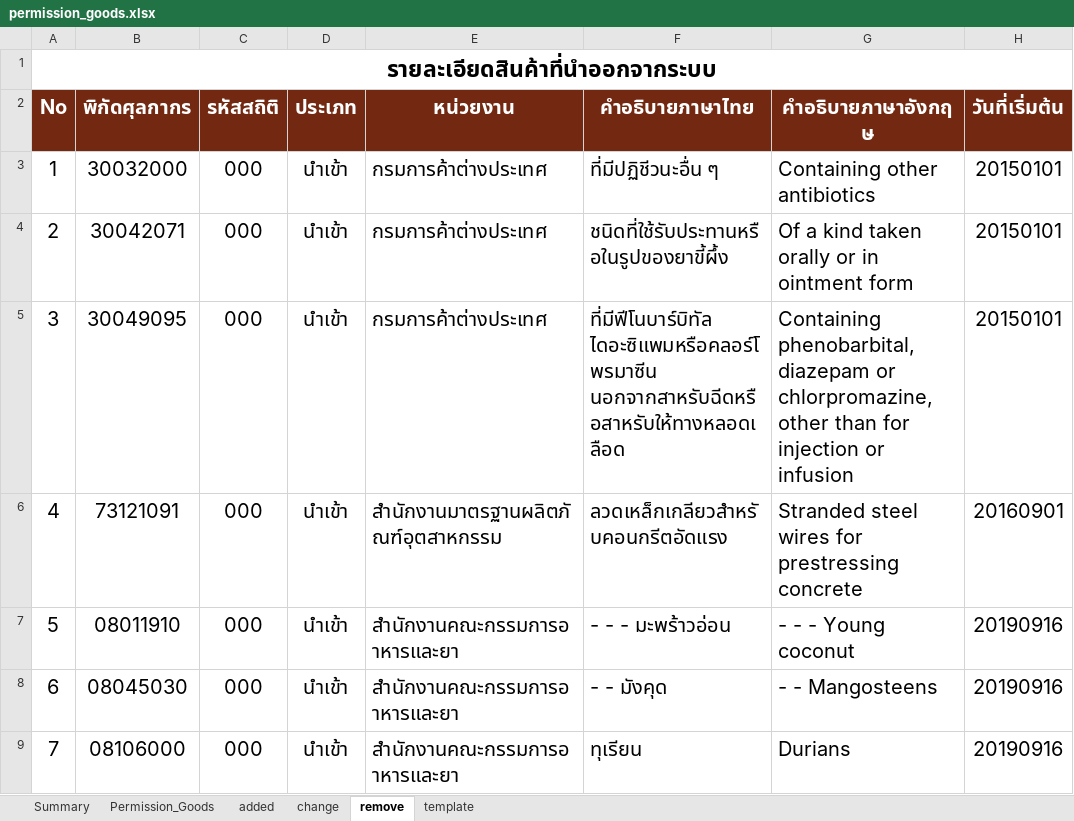
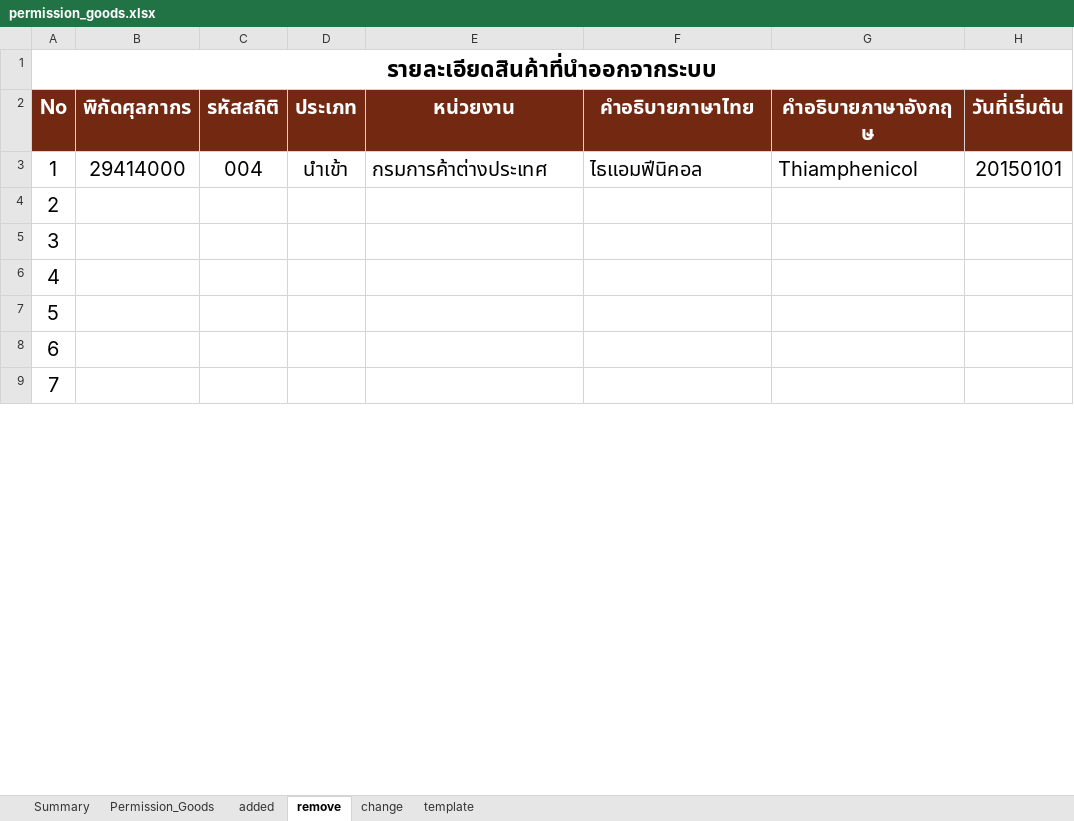
Before and after one commit to ecs-support/contents, an Excel workbook: reference/static/files/permission_goods.xlsx, sheet remove, drawn as a sheet; only a part is shown; values as stored, in another font and other column widths than the file's, no borders; the diff covers the shown part only; the diff names each change by its address in the sheet, - before the commit and + after, or states it on an @@ line.

```diff
--- a/reference/static/files/permission_goods.xlsx (sheet remove)
+++ b/reference/static/files/permission_goods.xlsx (sheet remove)
@@ sheet tab order changed: Summary | Permission_Goods | added | remove | change | template @@
-B3 (พิกัดศุลกากร): 30032000
+B3 (พิกัดศุลกากร): 29414000
-C3 (รหัสสถิติ): 000
+C3 (รหัสสถิติ): 004
-F3 (คำอธิบายภาษาไทย): ที่มีปฏิชีวนะอื่น ๆ
+F3 (คำอธิบายภาษาไทย): ไธแอมฟีนิคอล
-G3 (คำอธิบายภาษาอังกฤษ): Containing other antibiotics
+G3 (คำอธิบายภาษาอังกฤษ): Thiamphenicol
-B4 (พิกัดศุลกากร): 30042071
+B4 (พิกัดศุลกากร): (empty)
-C4:C9 (รหัสสถิติ): 000
+C4:C9 (รหัสสถิติ): (empty)
-D4:D9 (ประเภท): นำเข้า
+D4:D9 (ประเภท): (empty)
-E4:E5 (หน่วยงาน): กรมการค้าต่างประเทศ
+E4:E5 (หน่วยงาน): (empty)
-F4 (คำอธิบายภาษาไทย): ชนิดที่ใช้รับประทานหรือในรูปของยาขี้ผึ้ง
+F4 (คำอธิบายภาษาไทย): (empty)
-G4 (คำอธิบายภาษาอังกฤษ): Of a kind taken orally or in ointment form
+G4 (คำอธิบายภาษาอังกฤษ): (empty)
-H4:H5 (วันที่เริ่มต้น): 20150101
+H4:H5 (วันที่เริ่มต้น): (empty)
-B5 (พิกัดศุลกากร): 30049095
+B5 (พิกัดศุลกากร): (empty)
-F5 (คำอธิบายภาษาไทย): ที่มีฟีโนบาร์บิทัล ไดอะซิแพมหรือคลอร์โพรมาซีน นอกจากสาหรับฉีดหรือสาหรับให้ทางหลอดเลือด
+F5 (คำอธิบายภาษาไทย): (empty)
-G5 (คำอธิบายภาษาอังกฤษ): Containing phenobarbital, diazepam or chlorpromazine, other than for injection or infusion
+G5 (คำอธิบายภาษาอังกฤษ): (empty)
-B6 (พิกัดศุลกากร): 73121091
+B6 (พิกัดศุลกากร): (empty)
-E6 (หน่วยงาน): สำนักงานมาตรฐานผลิตภัณฑ์อุตสาหกรรม
+E6 (หน่วยงาน): (empty)
-F6 (คำอธิบายภาษาไทย): ลวดเหล็กเกลียวสำหรับคอนกรีตอัดแรง
+F6 (คำอธิบายภาษาไทย): (empty)
-G6 (คำอธิบายภาษาอังกฤษ): Stranded steel wires for prestressing concrete
+G6 (คำอธิบายภาษาอังกฤษ): (empty)
-H6 (วันที่เริ่มต้น): 20160901
+H6 (วันที่เริ่มต้น): (empty)
-B7 (พิกัดศุลกากร): 08011910
+B7 (พิกัดศุลกากร): (empty)
-E7:E9 (หน่วยงาน): สำนักงานคณะกรรมการอาหารและยา
+E7:E9 (หน่วยงาน): (empty)
-F7 (คำอธิบายภาษาไทย): - - - มะพร้าวอ่อน
+F7 (คำอธิบายภาษาไทย): (empty)
-G7 (คำอธิบายภาษาอังกฤษ): - - - Young coconut
+G7 (คำอธิบายภาษาอังกฤษ): (empty)
-H7:H9 (วันที่เริ่มต้น): 20190916
+H7:H9 (วันที่เริ่มต้น): (empty)
-B8 (พิกัดศุลกากร): 08045030
+B8 (พิกัดศุลกากร): (empty)
-F8 (คำอธิบายภาษาไทย): - - มังคุด
+F8 (คำอธิบายภาษาไทย): (empty)
-G8 (คำอธิบายภาษาอังกฤษ): - - Mangosteens
+G8 (คำอธิบายภาษาอังกฤษ): (empty)
-B9 (พิกัดศุลกากร): 08106000
+B9 (พิกัดศุลกากร): (empty)
-F9 (คำอธิบายภาษาไทย): ทุเรียน
+F9 (คำอธิบายภาษาไทย): (empty)
-G9 (คำอธิบายภาษาอังกฤษ): Durians
+G9 (คำอธิบายภาษาอังกฤษ): (empty)
```
Also changed, not shown: 56 edited cells elsewhere in this sheet, sheet Permission_Goods, sheet Summary, sheet added, charts or pictures, 2 other files.
